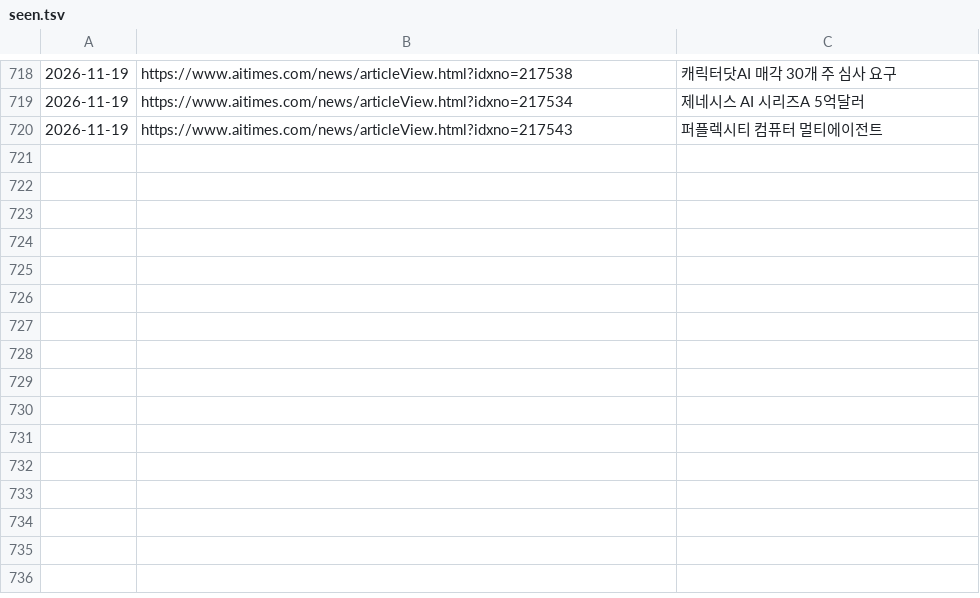
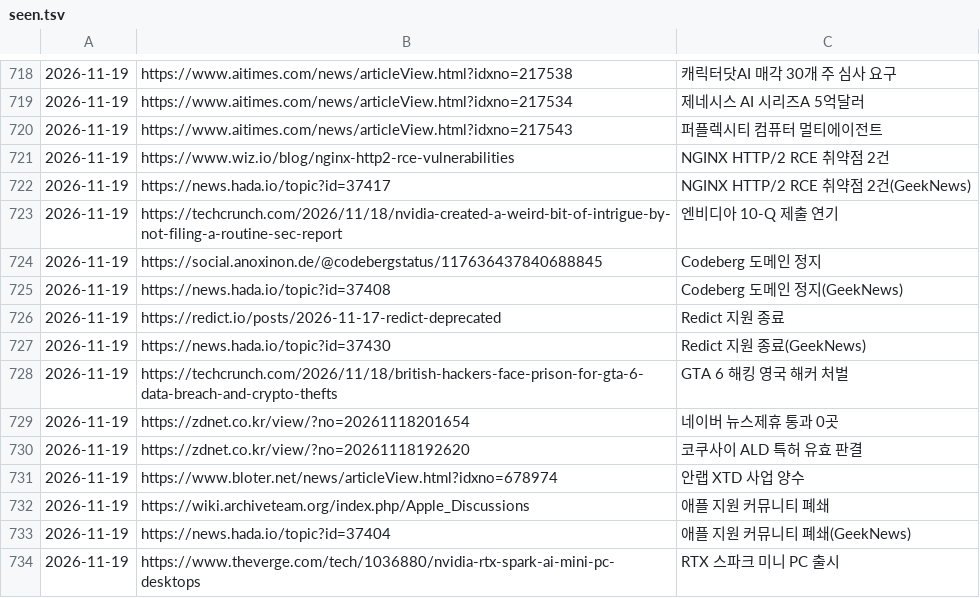
Before and after one commit to Jaesung-kim/it-news, a TSV file: data/seen.tsv, drawn as a sheet; only a part is shown, gaps mark what is left out; the diff names each change by its address in the sheet, - before the commit and + after, or states it on an @@ line.

```diff
--- a/data/seen.tsv
+++ b/data/seen.tsv
+row 721: 2026-11-19 | https://www.wiz.io/blog/nginx-http2-rce-vulnerabilities | NGINX HTTP/2 RCE 취약점 2건
+row 722: 2026-11-19 | https://news.hada.io/topic?id=37417 | NGINX HTTP/2 RCE 취약점 2건(GeekNews)
+row 723: 2026-11-19 | https://techcrunch.com/2026/11/18/nvidia-created-a-weird-bit-of-intrigue-by-not-filing-a-routine-sec-report | 엔비디아 10-Q 제출 연기
+row 724: 2026-11-19 | https://social.anoxinon.de/@codebergstatus/117636437840688845 | Codeberg 도메인 정지
+row 725: 2026-11-19 | https://news.hada.io/topic?id=37408 | Codeberg 도메인 정지(GeekNews)
+row 726: 2026-11-19 | https://redict.io/posts/2026-11-17-redict-deprecated | Redict 지원 종료
+row 727: 2026-11-19 | https://news.hada.io/topic?id=37430 | Redict 지원 종료(GeekNews)
+row 728: 2026-11-19 | https://techcrunch.com/2026/11/18/british-hackers-face-prison-for-gta-6-data-breach-and-crypto-thefts | GTA 6 해킹 영국 해커 처벌
+row 729: 2026-11-19 | https://zdnet.co.kr/view/?no=20261118201654 | 네이버 뉴스제휴 통과 0곳
+row 730: 2026-11-19 | https://zdnet.co.kr/view/?no=20261118192620 | 코쿠사이 ALD 특허 유효 판결
+row 731: 2026-11-19 | https://www.bloter.net/news/articleView.html?idxno=678974 | 안랩 XTD 사업 양수
+row 732: 2026-11-19 | https://wiki.archiveteam.org/index.php/Apple_Discussions | 애플 지원 커뮤니티 폐쇄
+row 733: 2026-11-19 | https://news.hada.io/topic?id=37404 | 애플 지원 커뮤니티 폐쇄(GeekNews)
+row 734: 2026-11-19 | https://www.theverge.com/tech/1036880/nvidia-rtx-spark-ai-mini-pc-desktops | RTX 스파크 미니 PC 출시
```
Also changed, not shown: 12 other files.
